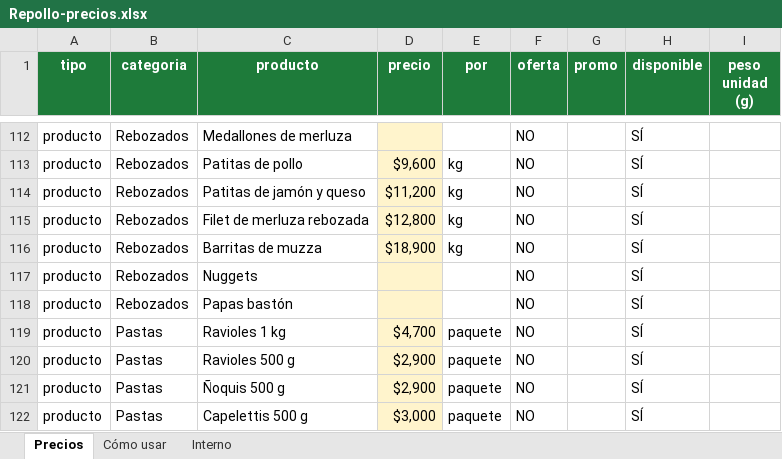
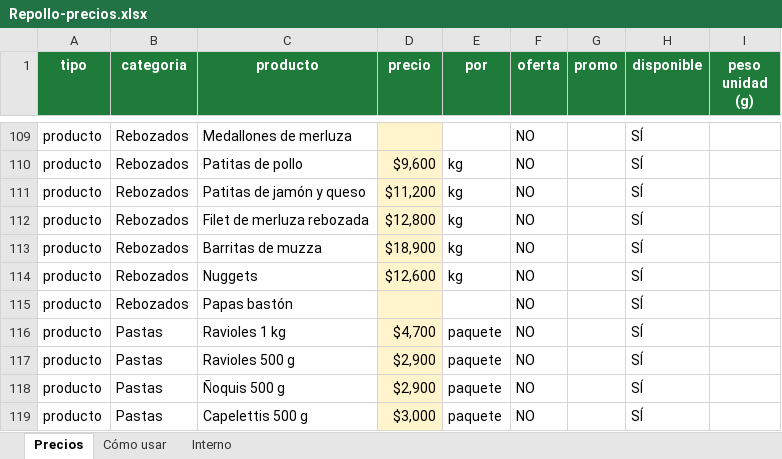
Before and after one commit to vrocio125-bit/Rocio, an Excel workbook: repollo/planilla/Repollo-precios.xlsx, sheet Precios, drawn as a sheet; only a part is shown, gaps mark what is left out; values as stored, in another font and other column widths than the file's, no borders; conditional formats not drawn; addresses are those after the commit; the diff covers the shown part only; the diff names each change by its address in the sheet, - before the commit and + after, or states it on an @@ line.

```diff
--- a/repollo/planilla/Repollo-precios.xlsx (sheet Precios)
+++ b/repollo/planilla/Repollo-precios.xlsx (sheet Precios)
-D114 (precio): (empty)
+D114 (precio): $12,600
-E114 (por): (empty)
+E114 (por): kg
```
Also changed, not shown: 1 added row, 3 removed rows and 11 edited cells elsewhere in this sheet, 1 other file.
